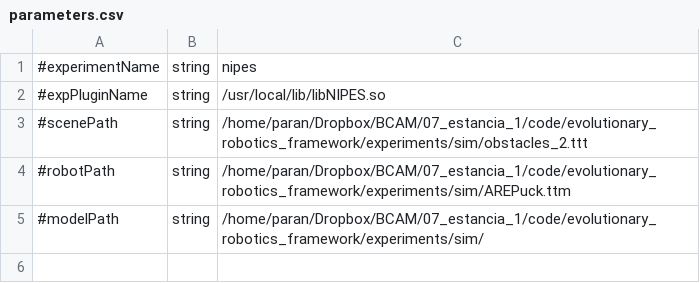
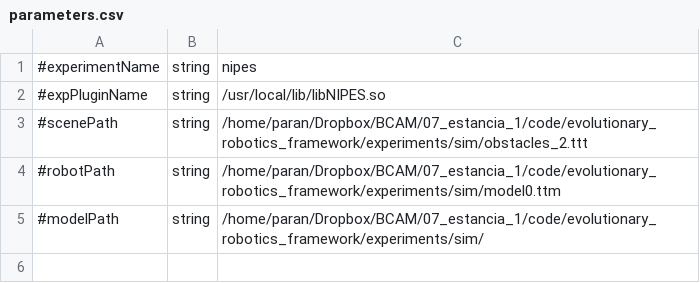
Before and after one commit to EtorArza/napierEvolutionaryRobotics, a CSV file: experiments/nipes/parameters.csv, drawn as a sheet; only a part is shown.

Commit message:
replace nipes robot that caused sigfault

```diff
--- a/experiments/nipes/parameters.csv
+++ b/experiments/nipes/parameters.csv
@@ -3,3 +3,3 @@
 #scenePath,string,/home/paran/Dropbox/BCAM/07_estancia_1/code/evolutionary_robotics_framework/experiments/sim/obstacles_2.ttt
-#robotPath,string,/home/paran/Dropbox/BCAM/07_estancia_1/code/evolutionary_robotics_framework/experiments/sim/AREPuck.ttm
+#robotPath,string,/home/paran/Dropbox/BCAM/07_estancia_1/code/evolutionary_robotics_framework/experiments/sim/model0.ttm
 #modelPath,string,/home/paran/Dropbox/BCAM/07_estancia_1/code/evolutionary_robotics_framework/experiments/sim/
```
